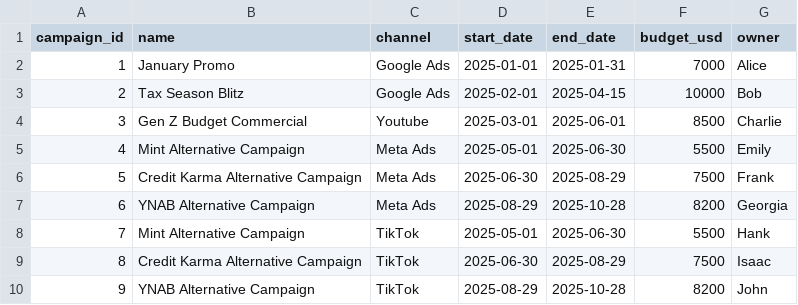
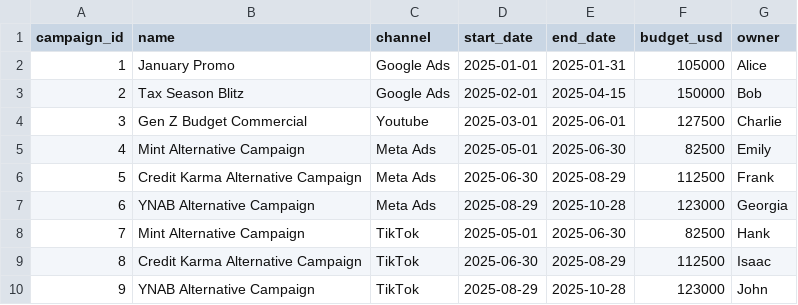
Before and after one commit to jsilv21/monarch-project, a CSV file: sample-data/dim_campaigns.csv, drawn as a sheet.

```diff
--- a/sample-data/dim_campaigns.csv
+++ b/sample-data/dim_campaigns.csv
@@ -1,10 +1,10 @@
 campaign_id,name,channel,start_date,end_date,budget_usd,owner
-1,January Promo,Google Ads,2025-01-01,2025-01-31,7000,Alice
-2,Tax Season Blitz,Google Ads,2025-02-01,2025-04-15,10000,Bob
-3,Gen Z Budget Commercial,Youtube,2025-03-01,2025-06-01,8500,Charlie
-4,Mint Alternative Campaign,Meta Ads,2025-05-01,2025-06-30,5500,Emily
-5,Credit Karma Alternative Campaign,Meta Ads,2025-06-30,2025-08-29,7500,Frank
-6,YNAB Alternative Campaign,Meta Ads,2025-08-29,2025-10-28,8200,Georgia
-7,Mint Alternative Campaign,TikTok,2025-05-01,2025-06-30,5500,Hank
-8,Credit Karma Alternative Campaign,TikTok,2025-06-30,2025-08-29,7500,Isaac
-9,YNAB Alternative Campaign,TikTok,2025-08-29,2025-10-28,8200,John
+1,January Promo,Google Ads,2025-01-01,2025-01-31,105000,Alice
+2,Tax Season Blitz,Google Ads,2025-02-01,2025-04-15,150000,Bob
+3,Gen Z Budget Commercial,Youtube,2025-03-01,2025-06-01,127500,Charlie
+4,Mint Alternative Campaign,Meta Ads,2025-05-01,2025-06-30,82500,Emily
+5,Credit Karma Alternative Campaign,Meta Ads,2025-06-30,2025-08-29,112500,Frank
+6,YNAB Alternative Campaign,Meta Ads,2025-08-29,2025-10-28,123000,Georgia
+7,Mint Alternative Campaign,TikTok,2025-05-01,2025-06-30,82500,Hank
+8,Credit Karma Alternative Campaign,TikTok,2025-06-30,2025-08-29,112500,Isaac
+9,YNAB Alternative Campaign,TikTok,2025-08-29,2025-10-28,123000,John
```
Also changed, not shown: 4 other files.
